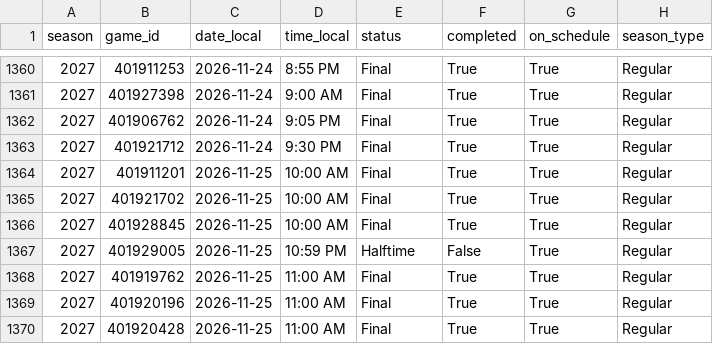
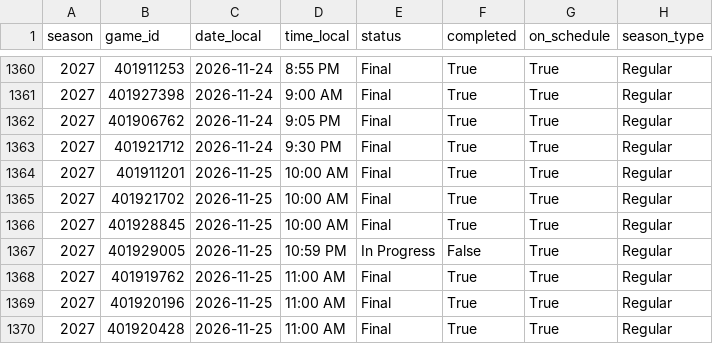
Before and after one commit to hareballsports/hareball, a CSV file: data/mbb/2027/games.csv, drawn as a sheet; only a part is shown, gaps mark what is left out; the diff names each change by its address in the sheet, - before the commit and + after, or states it on an @@ line.

Commit message:
Data update 2026-11-26 07:39 UTC

```diff
--- a/data/mbb/2027/games.csv
+++ b/data/mbb/2027/games.csv
-E1367 (status): Halftime
+E1367 (status): In Progress
```
